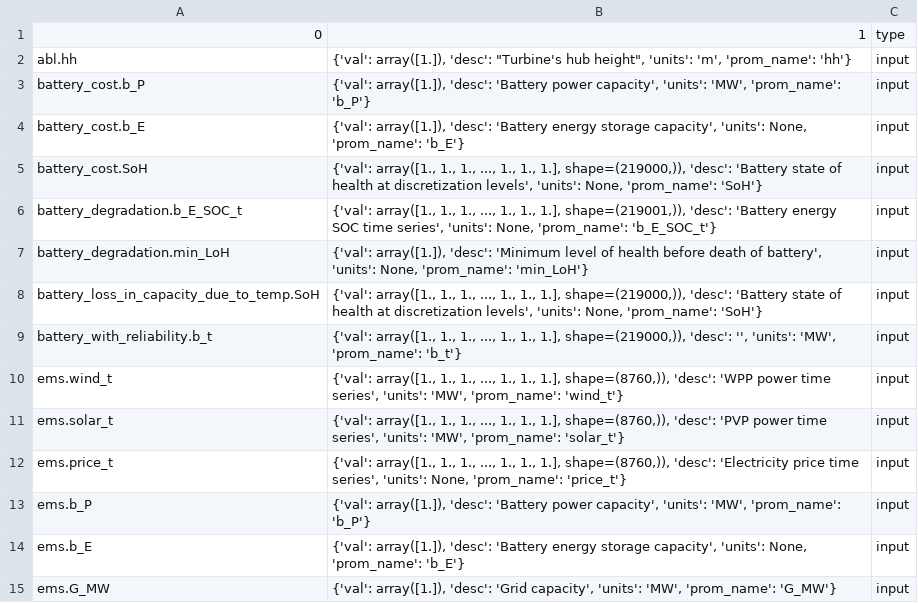
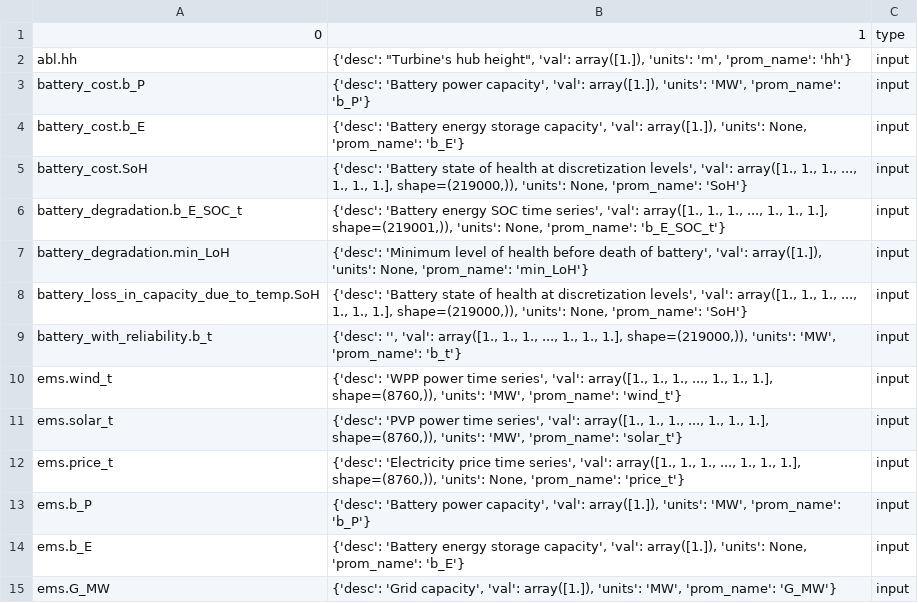
Before and after one commit to PauldeCortanze/Master_Thesis, a CSV file: inputs_outputs.csv, drawn as a sheet; only a part is shown; the diff covers the shown part only.

Commit message:
nsga2 - optimized file list

```diff
--- a/inputs_outputs.csv
+++ b/inputs_outputs.csv
@@ -1,15 +1,15 @@
 0,1,type
-abl.hh,"{'val': array([1.]), 'desc': ""Turbine's hub height"", 'units': 'm', 'prom_name': 'hh'}",input
-battery_cost.b_P,"{'val': array([1.]), 'desc': 'Battery power capacity', 'units': 'MW', 'prom_name': 'b_P'}",input
-battery_cost.b_E,"{'val': array([1.]), 'desc': 'Battery energy storage capacity', 'units': None, 'prom_name': 'b_E'}",input
-battery_cost.SoH,"{'val': array([1., 1., 1., ..., 1., 1., 1.], shape=(219000,)), 'desc': 'Battery state of health at discretization levels', 'units': None, 'prom_name': 'SoH'}",input
-battery_degradation.b_E_SOC_t,"{'val': array([1., 1., 1., ..., 1., 1., 1.], shape=(219001,)), 'desc': 'Battery energy SOC time series', 'units': None, 'prom_name': 'b_E_SOC_t'}",input
-battery_degradation.min_LoH,"{'val': array([1.]), 'desc': 'Minimum level of health before death of battery', 'units': None, 'prom_name': 'min_LoH'}",input
-battery_loss_in_capacity_due_to_temp.SoH,"{'val': array([1., 1., 1., ..., 1., 1., 1.], shape=(219000,)), 'desc': 'Battery state of health at discretization levels', 'units': None, 'prom_name': 'SoH'}",input
-battery_with_reliability.b_t,"{'val': array([1., 1., 1., ..., 1., 1., 1.], shape=(219000,)), 'desc': '', 'units': 'MW', 'prom_name': 'b_t'}",input
-ems.wind_t,"{'val': array([1., 1., 1., ..., 1., 1., 1.], shape=(8760,)), 'desc': 'WPP power time series', 'units': 'MW', 'prom_name': 'wind_t'}",input
-ems.solar_t,"{'val': array([1., 1., 1., ..., 1., 1., 1.], shape=(8760,)), 'desc': 'PVP power time series', 'units': 'MW', 'prom_name': 'solar_t'}",input
-ems.price_t,"{'val': array([1., 1., 1., ..., 1., 1., 1.], shape=(8760,)), 'desc': 'Electricity price time series', 'units': None, 'prom_name': 'price_t'}",input
-ems.b_P,"{'val': array([1.]), 'desc': 'Battery power capacity', 'units': 'MW', 'prom_name': 'b_P'}",input
-ems.b_E,"{'val': array([1.]), 'desc': 'Battery energy storage capacity', 'units': None, 'prom_name': 'b_E'}",input
-ems.G_MW,"{'val': array([1.]), 'desc': 'Grid capacity', 'units': 'MW', 'prom_name': 'G_MW'}",input
+abl.hh,"{'desc': ""Turbine's hub height"", 'val': array([1.]), 'units': 'm', 'prom_name': 'hh'}",input
+battery_cost.b_P,"{'desc': 'Battery power capacity', 'val': array([1.]), 'units': 'MW', 'prom_name': 'b_P'}",input
+battery_cost.b_E,"{'desc': 'Battery energy storage capacity', 'val': array([1.]), 'units': None, 'prom_name': 'b_E'}",input
+battery_cost.SoH,"{'desc': 'Battery state of health at discretization levels', 'val': array([1., 1., 1., ..., 1., 1., 1.], shape=(219000,)), 'units': None, 'prom_name': 'SoH'}",input
+battery_degradation.b_E_SOC_t,"{'desc': 'Battery energy SOC time series', 'val': array([1., 1., 1., ..., 1., 1., 1.], shape=(219001,)), 'units': None, 'prom_name': 'b_E_SOC_t'}",input
+battery_degradation.min_LoH,"{'desc': 'Minimum level of health before death of battery', 'val': array([1.]), 'units': None, 'prom_name': 'min_LoH'}",input
+battery_loss_in_capacity_due_to_temp.SoH,"{'desc': 'Battery state of health at discretization levels', 'val': array([1., 1., 1., ..., 1., 1., 1.], shape=(219000,)), 'units': None, 'prom_name': 'SoH'}",input
+battery_with_reliability.b_t,"{'desc': '', 'val': array([1., 1., 1., ..., 1., 1., 1.], shape=(219000,)), 'units': 'MW', 'prom_name': 'b_t'}",input
+ems.wind_t,"{'desc': 'WPP power time series', 'val': array([1., 1., 1., ..., 1., 1., 1.], shape=(8760,)), 'units': 'MW', 'prom_name': 'wind_t'}",input
+ems.solar_t,"{'desc': 'PVP power time series', 'val': array([1., 1., 1., ..., 1., 1., 1.], shape=(8760,)), 'units': 'MW', 'prom_name': 'solar_t'}",input
+ems.price_t,"{'desc': 'Electricity price time series', 'val': array([1., 1., 1., ..., 1., 1., 1.], shape=(8760,)), 'units': None, 'prom_name': 'price_t'}",input
+ems.b_P,"{'desc': 'Battery power capacity', 'val': array([1.]), 'units': 'MW', 'prom_name': 'b_P'}",input
+ems.b_E,"{'desc': 'Battery energy storage capacity', 'val': array([1.]), 'units': None, 'prom_name': 'b_E'}",input
+ems.G_MW,"{'desc': 'Grid capacity', 'val': array([1.]), 'units': 'MW', 'prom_name': 'G_MW'}",input
```
Also changed, not shown: 144 edited cells elsewhere in this file, 5 other files.
